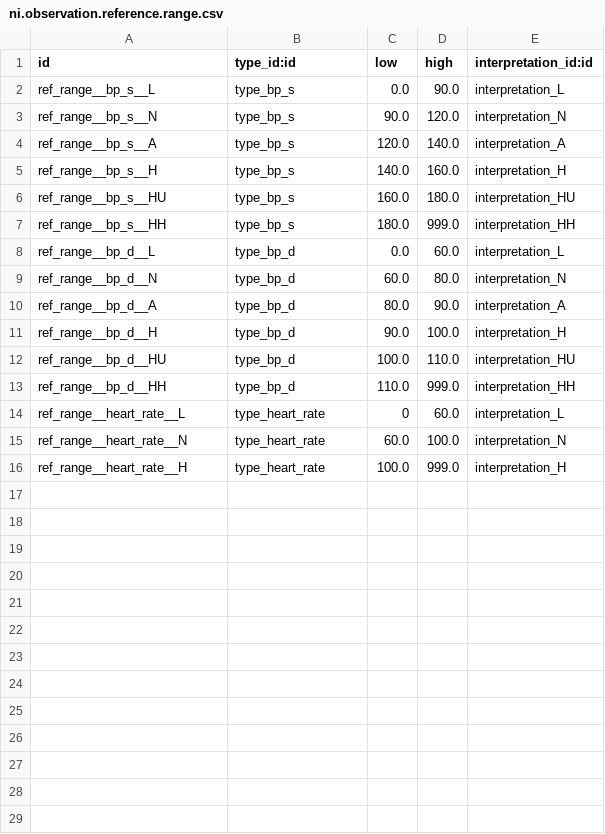
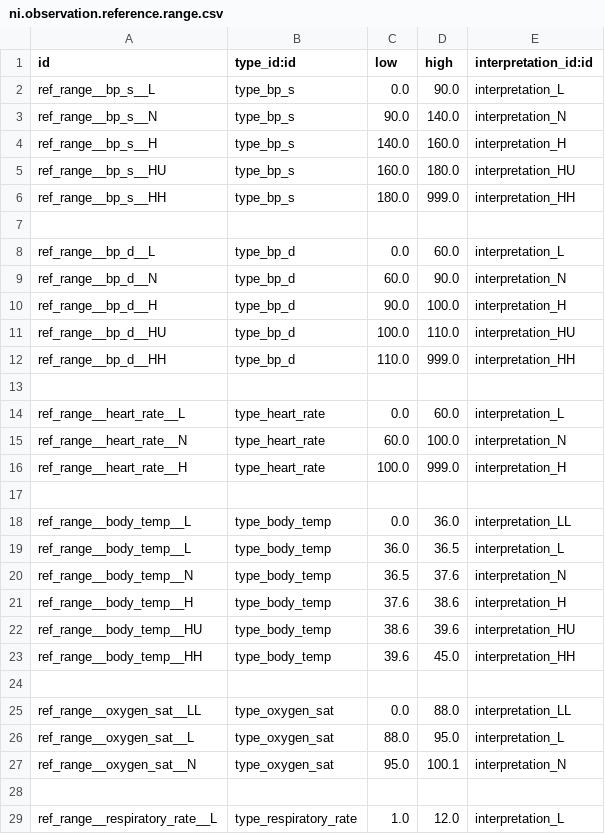
Before and after one commit to nirun-life/nirun, a CSV file: nirun_observation/data/ni.observation.reference.range.csv, drawn as a sheet; only a part is shown; the diff covers the shown part only.

Commit message:
[IMP] nirun_observation: date more data

```diff
--- a/nirun_observation/data/ni.observation.reference.range.csv
+++ b/nirun_observation/data/ni.observation.reference.range.csv
@@ -2,4 +2,3 @@ id,type_id:id,low,high,interpretation_id:id
 ref_range__bp_s__L,type_bp_s,0.0,90.0,interpretation_L
-ref_range__bp_s__N,type_bp_s,90.0,120.0,interpretation_N
-ref_range__bp_s__A,type_bp_s,120.0,140.0,interpretation_A
+ref_range__bp_s__N,type_bp_s,90.0,140.0,interpretation_N
 ref_range__bp_s__H,type_bp_s,140.0,160.0,interpretation_H
@@ -7,5 +6,5 @@ ref_range__bp_s__HU,type_bp_s,160.0,180.0,interpretation_HU
 ref_range__bp_s__HH,type_bp_s,180.0,999.0,interpretation_HH
+
 ref_range__bp_d__L,type_bp_d,0.0,60.0,interpretation_L
-ref_range__bp_d__N,type_bp_d,60.0,80.0,interpretation_N
-ref_range__bp_d__A,type_bp_d,80.0,90.0,interpretation_A
+ref_range__bp_d__N,type_bp_d,60.0,90.0,interpretation_N
 ref_range__bp_d__H,type_bp_d,90.0,100.0,interpretation_H
@@ -13,4 +12,18 @@ ref_range__bp_d__HU,type_bp_d,100.0,110.0,interpretation_HU
 ref_range__bp_d__HH,type_bp_d,110.0,999.0,interpretation_HH
-ref_range__heart_rate__L,type_heart_rate,0,60.0,interpretation_L
+
+ref_range__heart_rate__L,type_heart_rate,0.0,60.0,interpretation_L
 ref_range__heart_rate__N,type_heart_rate,60.0,100.0,interpretation_N
 ref_range__heart_rate__H,type_heart_rate,100.0,999.0,interpretation_H
+
+ref_range__body_temp__L,type_body_temp,0.0,36.0,interpretation_LL
+ref_range__body_temp__L,type_body_temp,36.0,36.5,interpretation_L
+ref_range__body_temp__N,type_body_temp,36.5,37.6,interpretation_N
+ref_range__body_temp__H,type_body_temp,37.6,38.6,interpretation_H
+ref_range__body_temp__HU,type_body_temp,38.6,39.6,interpretation_HU
+ref_range__body_temp__HH,type_body_temp,39.6,45.0,interpretation_HH
+
+ref_range__oxygen_sat__LL,type_oxygen_sat,0.0,88.0,interpretation_LL
+ref_range__oxygen_sat__L,type_oxygen_sat,88.0,95.0,interpretation_L
+ref_range__oxygen_sat__N,type_oxygen_sat,95.0,100.1,interpretation_N
+
+ref_range__respiratory_rate__L,type_respiratory_rate,1.0,12.0,interpretation_L
```
Also changed, not shown: 2 added rows elsewhere in this file, nirun_observation/data/ni.observation.type.csv, 9 other files.
